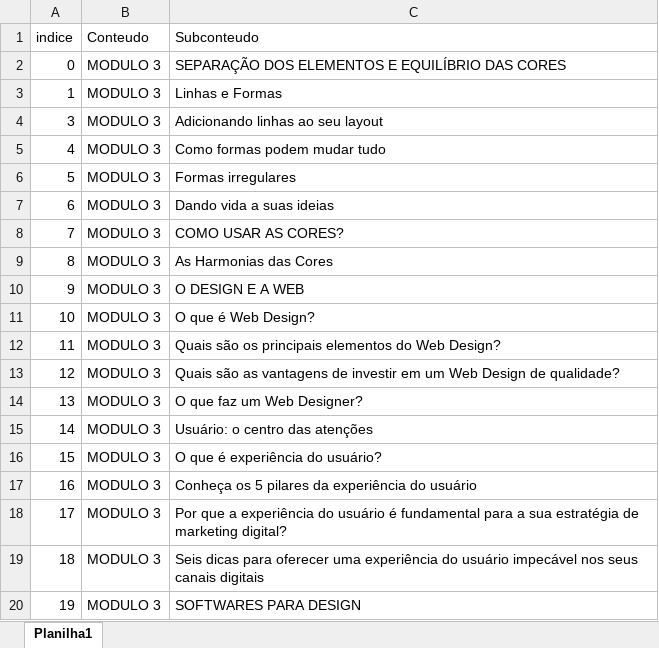
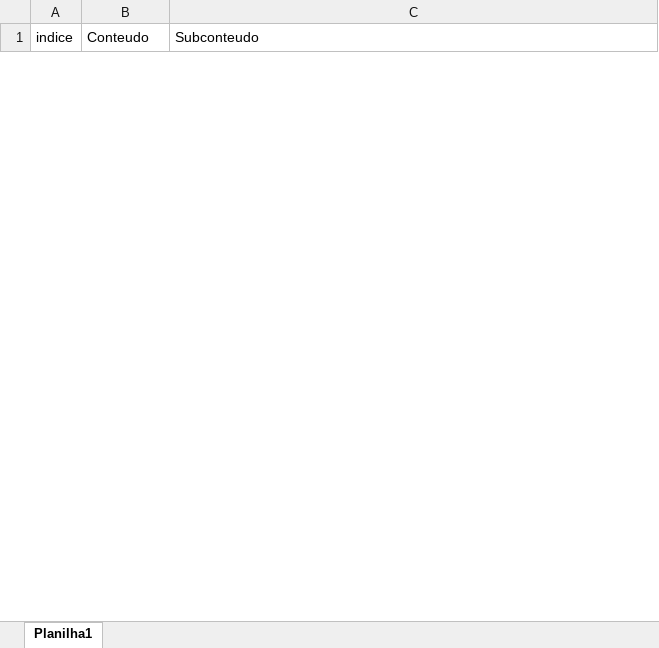
Before and after one commit to saviocunhaa/ProfOn_PlanodeEnsino, an Excel workbook: CONTEUDOS.xlsx, sheet Planilha1, drawn as a sheet; only a part is shown; values as stored, in another font and other column widths than the file's, no borders; removed rows and columns are numbered as before the commit, all else as after; the diff covers the shown part only; the diff names each change by its address in the sheet, - before the commit and + after, or states it on an @@ line.

```diff
--- a/CONTEUDOS.xlsx (sheet Planilha1)
+++ b/CONTEUDOS.xlsx (sheet Planilha1)
-row 2: 0 | MODULO 3 | SEPARAÇÃO DOS ELEMENTOS E EQUILÍBRIO DAS CORES
-row 3: 1 | MODULO 3 | Linhas e Formas
-row 4: 3 | MODULO 3 | Adicionando linhas ao seu layout
-row 5: 4 | MODULO 3 | Como formas podem mudar tudo
-row 6: 5 | MODULO 3 | Formas irregulares
-row 7: 6 | MODULO 3 | Dando vida a suas ideias
-row 8: 7 | MODULO 3 | COMO USAR AS CORES?
-row 9: 8 | MODULO 3 | As Harmonias das Cores
-row 10: 9 | MODULO 3 | O DESIGN E A WEB
-row 11: 10 | MODULO 3 | O que é Web Design?
-row 12: 11 | MODULO 3 | Quais são os principais elementos do Web Design?
-row 13: 12 | MODULO 3 | Quais são as vantagens de investir em um Web Design de qualidade?
-row 14: 13 | MODULO 3 | O que faz um Web Designer?
-row 15: 14 | MODULO 3 | Usuário: o centro das atenções
-row 16: 15 | MODULO 3 | O que é experiência do usuário?
-row 17: 16 | MODULO 3 | Conheça os 5 pilares da experiência do usuário
-row 18: 17 | MODULO 3 | Por que a experiência do usuário é fundamental para a sua estratégia de marketing digital?
-row 19: 18 | MODULO 3 | Seis dicas para oferecer uma experiência do usuário impecável nos seus canais digitais
-row 20: 19 | MODULO 3 | SOFTWARES PARA DESIGN
```
Also changed, not shown: 22 added rows and 16 removed rows elsewhere in this sheet, 1 other file.
